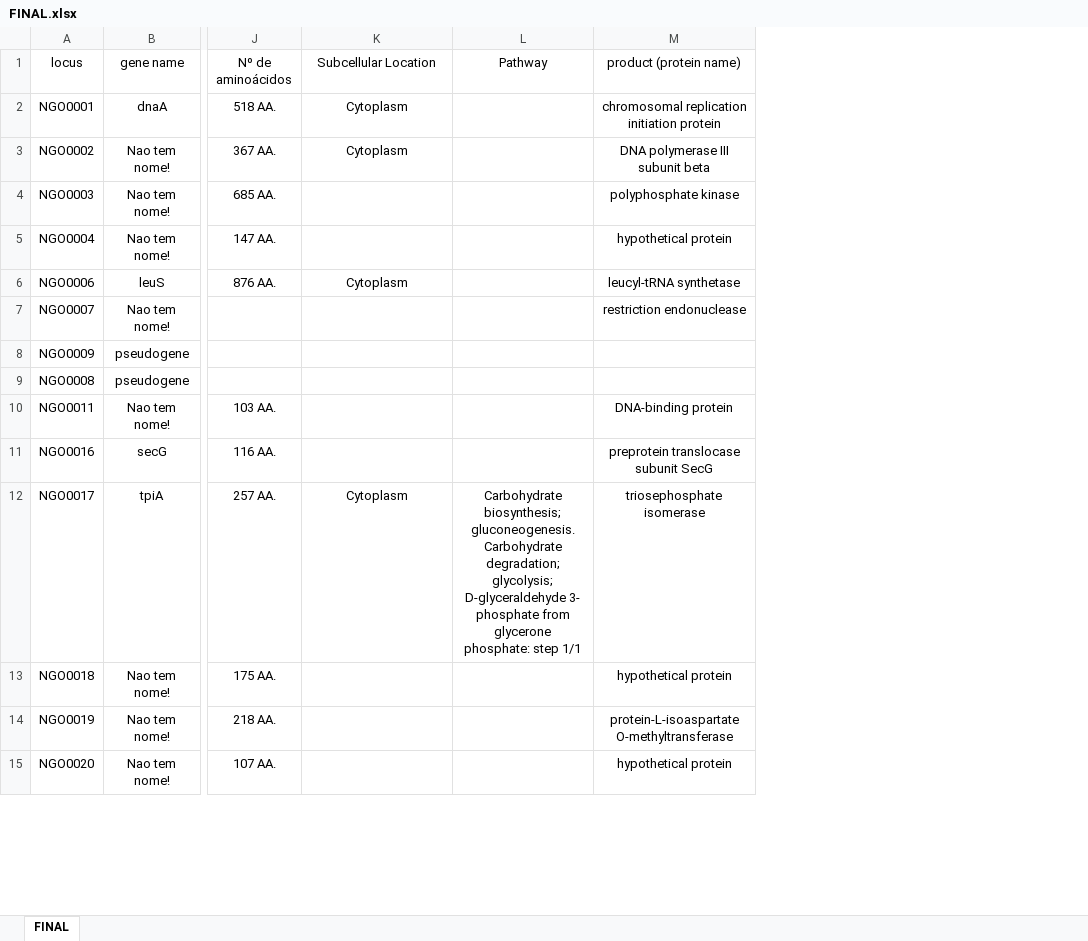
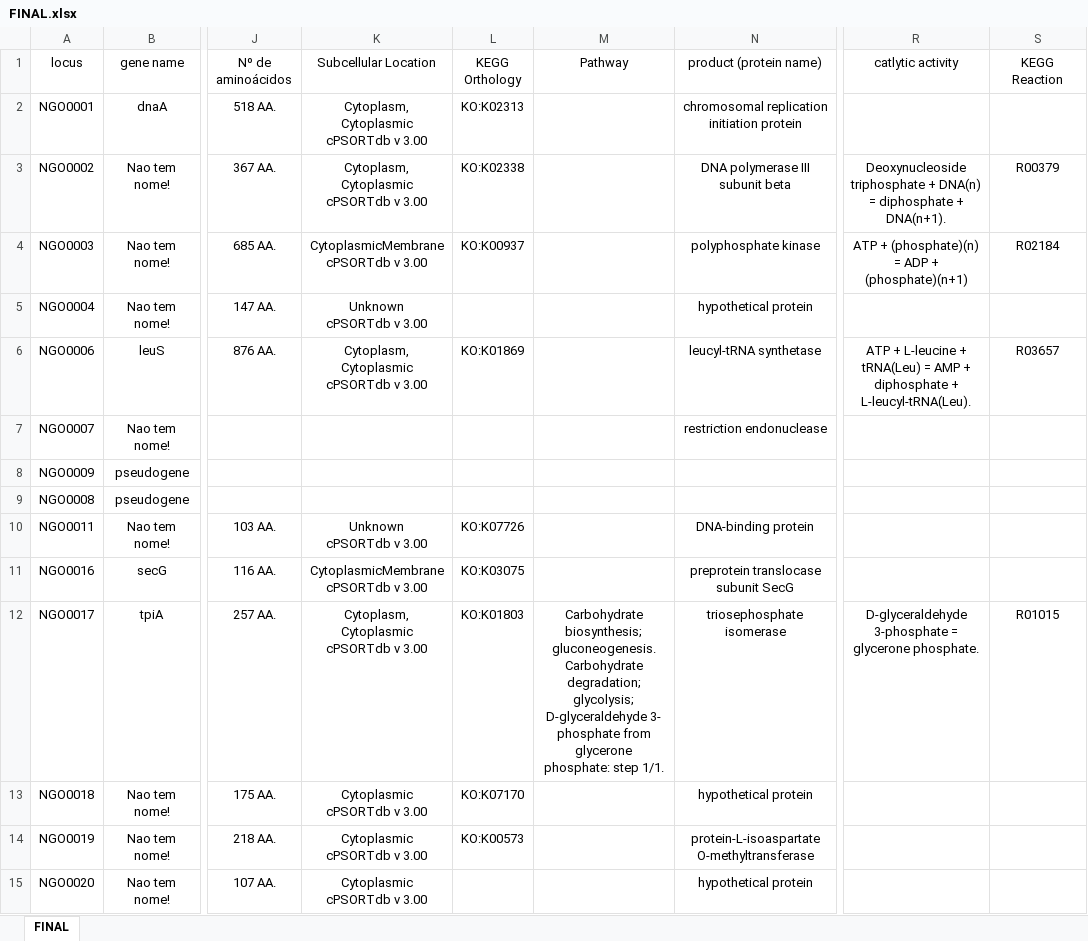
Before and after one commit to raqsilva/Trab_Lab_Algotimos, an Excel workbook: res/excel/FINAL.xlsx, sheet FINAL, drawn as a sheet; only a part is shown, gaps mark what is left out; values as stored, in another font and other column widths than the file's, no borders; addresses are those after the commit; ↵ is a line break in a cell; the diff covers the shown part only; the diff names each change by its address in the sheet, - before the commit and + after, or states it on an @@ line.

Commit message:
Final excel file updated

```diff
--- a/res/excel/FINAL.xlsx (sheet FINAL)
+++ b/res/excel/FINAL.xlsx (sheet FINAL)
+column L (KEGG Orthology), rows 2-14: KO:K02313 | KO:K02338 | KO:K00937 |  | KO:K01869 |  |  |  | KO:K07726 | KO:K03075 | KO:K01803 | KO:K07170 | KO:K00573
+column R (catlytic activity), rows 3-12: Deoxynucleoside triphosphate + DNA(n) = diphosphate + DNA(n+1). | ATP + (phosphate)(n) = ADP + (phosphate)(n+1) |  | ATP + L-leucine + tRNA(Leu) = AMP + diphosphate + L-leucyl-tRNA(Leu). |  |  |  |  |  | D-glyceraldehyde 3-phosphate = glycerone phosphate.
+column S (KEGG Reaction), rows 3-12: R00379 | R02184 |  | R03657 |  |  |  |  |  | R01015
-K2:K3 (Subcellular Location): Cytoplasm
+K2:K3 (Subcellular Location): Cytoplasm, Cytoplasmic ↵ cPSORTdb v 3.00
-K4 (Subcellular Location): (empty)
+K4 (Subcellular Location): CytoplasmicMembrane ↵ cPSORTdb v 3.00
-K5 (Subcellular Location): (empty)
+K5 (Subcellular Location): Unknown ↵ cPSORTdb v 3.00
-K6 (Subcellular Location): Cytoplasm
+K6 (Subcellular Location): Cytoplasm, Cytoplasmic ↵ cPSORTdb v 3.00
-K10 (Subcellular Location): (empty)
+K10 (Subcellular Location): Unknown ↵ cPSORTdb v 3.00
-K11 (Subcellular Location): (empty)
+K11 (Subcellular Location): CytoplasmicMembrane ↵ cPSORTdb v 3.00
-K12 (Subcellular Location): Cytoplasm
+K12 (Subcellular Location): Cytoplasm, Cytoplasmic ↵ cPSORTdb v 3.00
-M12 (Pathway): …phosphate: step 1/1
+M12 (Pathway): …phosphate: step 1/1.
-K13:K15 (Subcellular Location): (empty)
+K13:K15 (Subcellular Location): Cytoplasmic ↵ cPSORTdb v 3.00
```
Also changed, not shown: 184 edited cells elsewhere in this sheet.
